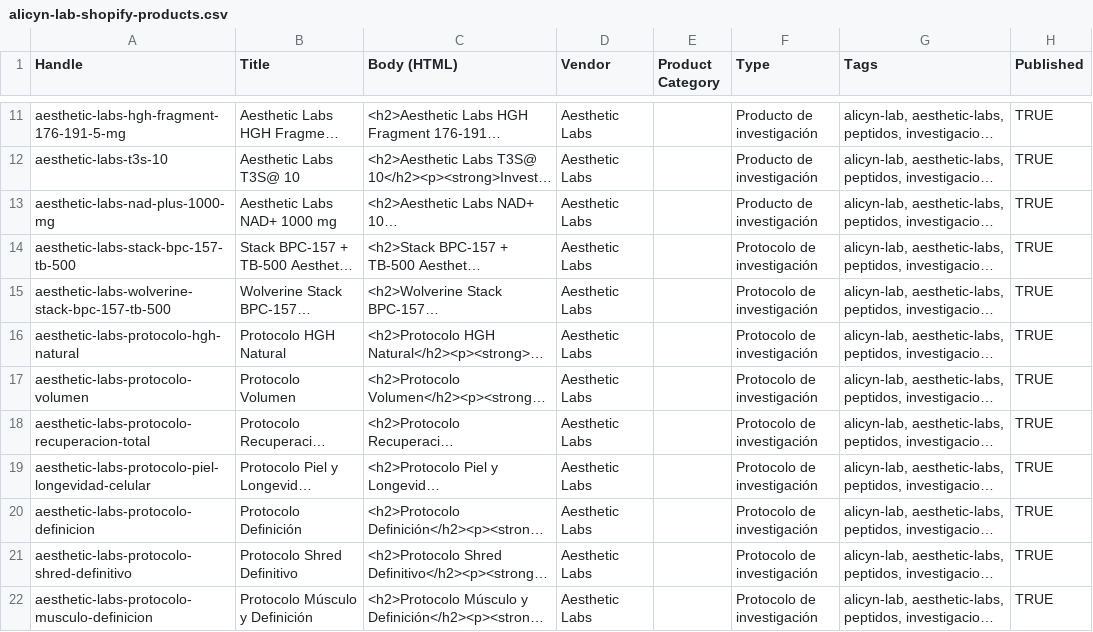
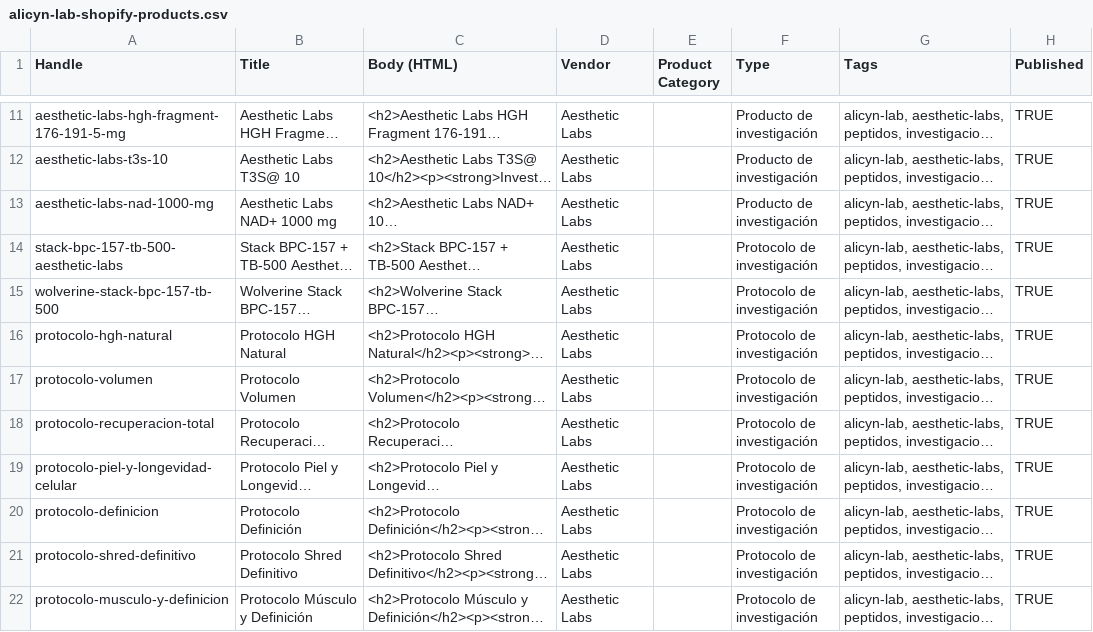
Before and after one commit to sebhesp/alicynmx.com-page, a CSV file: data/alicyn-lab-shopify-products.csv, drawn as a sheet; only a part is shown, gaps mark what is left out; long unchanged cells end in …; the diff names each change by its address in the sheet, - before the commit and + after, or states it on an @@ line.

Commit message:
fix: connect Alicyn Lab cards to Shopify products

```diff
--- a/data/alicyn-lab-shopify-products.csv
+++ b/data/alicyn-lab-shopify-products.csv
-A13 (Handle): aesthetic-labs-nad-plus-1000-mg
+A13 (Handle): aesthetic-labs-nad-1000-mg
-A14 (Handle): aesthetic-labs-stack-bpc-157-tb-500
+A14 (Handle): stack-bpc-157-tb-500-aesthetic-labs
-A15 (Handle): aesthetic-labs-wolverine-stack-bpc-157-tb-500
+A15 (Handle): wolverine-stack-bpc-157-tb-500
-A16 (Handle): aesthetic-labs-protocolo-hgh-natural
+A16 (Handle): protocolo-hgh-natural
-A17 (Handle): aesthetic-labs-protocolo-volumen
+A17 (Handle): protocolo-volumen
-A18 (Handle): aesthetic-labs-protocolo-recuperacion-total
+A18 (Handle): protocolo-recuperacion-total
-A19 (Handle): aesthetic-labs-protocolo-piel-longevidad-celular
+A19 (Handle): protocolo-piel-y-longevidad-celular
-A20 (Handle): aesthetic-labs-protocolo-definicion
+A20 (Handle): protocolo-definicion
-A21 (Handle): aesthetic-labs-protocolo-shred-definitivo
+A21 (Handle): protocolo-shred-definitivo
-A22 (Handle): aesthetic-labs-protocolo-musculo-definicion
+A22 (Handle): protocolo-musculo-y-definicion
```
Also changed, not shown: 3 other files.
